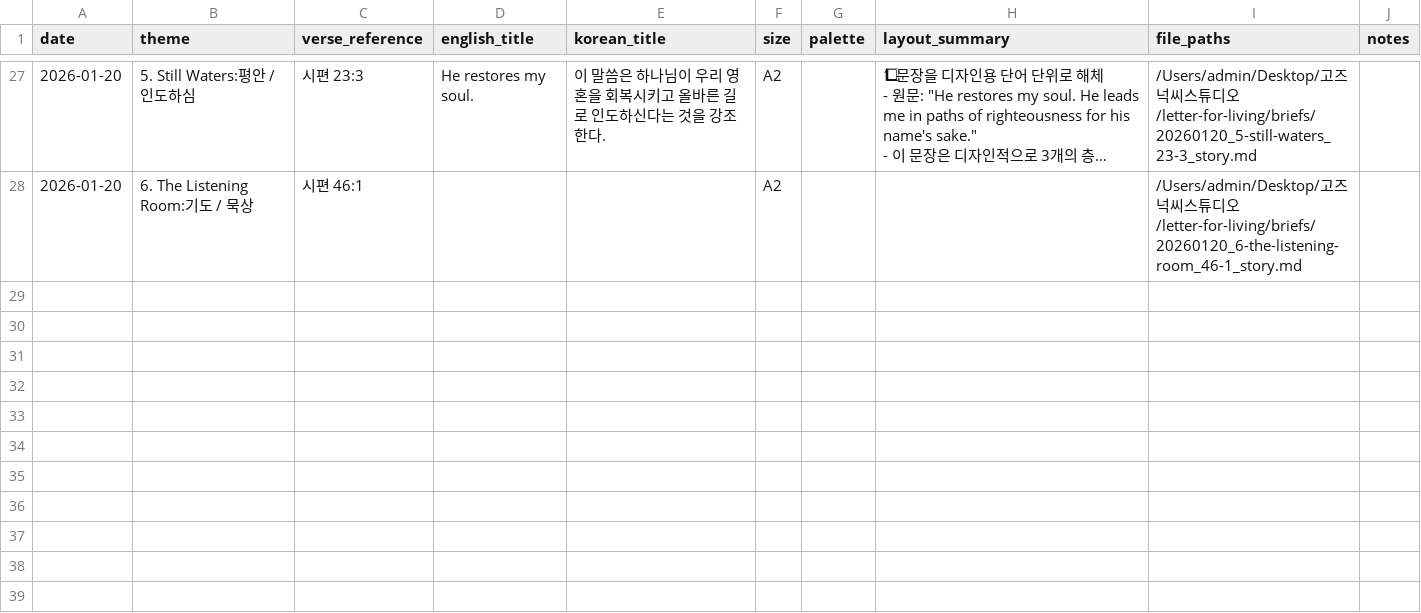
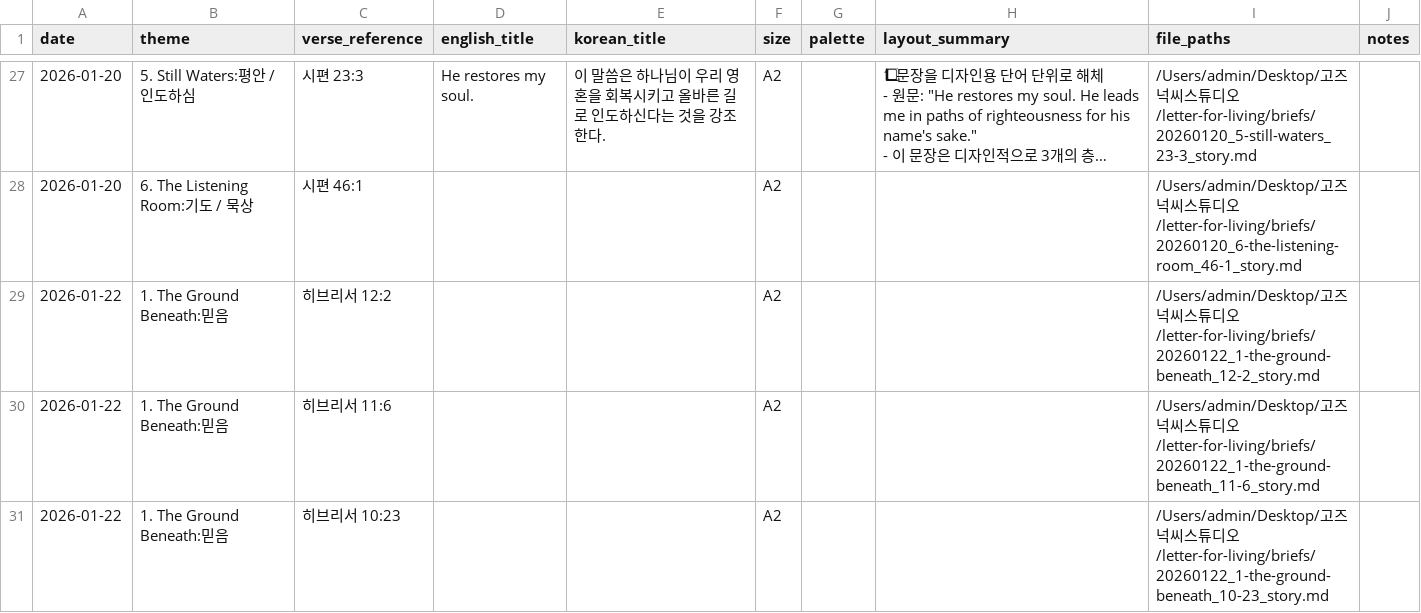
Before and after one commit to gohgeo-lang/work-agents, a CSV file: letter-for-living/logs/posters-log.csv, drawn as a sheet; only a part is shown, gaps mark what is left out; long unchanged cells end in …; the diff names each change by its address in the sheet, - before the commit and + after, or states it on an @@ line.

```diff
--- a/letter-for-living/logs/posters-log.csv
+++ b/letter-for-living/logs/posters-log.csv
+row 29: 2026-01-22 | 1. The Ground Beneath:믿음 | 히브리서 12:2 |  |  | A2 |  |  | /Users/admin/Desktop/고즈넉씨스튜디오/letter-for-living/briefs/20260122_1-the-ground-beneath_12-2_story.md
+row 30: 2026-01-22 | 1. The Ground Beneath:믿음 | 히브리서 11:6 |  |  | A2 |  |  | /Users/admin/Desktop/고즈넉씨스튜디오/letter-for-living/briefs/20260122_1-the-ground-beneath_11-6_story.md
+row 31: 2026-01-22 | 1. The Ground Beneath:믿음 | 히브리서 10:23 |  |  | A2 |  |  | /Users/admin/Desktop/고즈넉씨스튜디오/letter-for-living/briefs/20260122_1-the-ground-beneath_10-23_story.md
```
Also changed, not shown: letter-for-living/logs/blog-log.csv, letter-for-living/logs/used-themes.csv, 7 other files.
